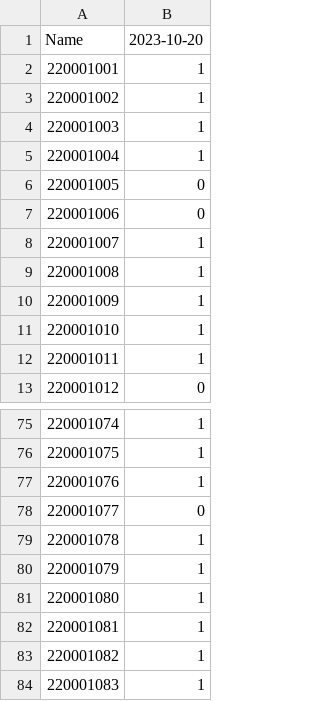
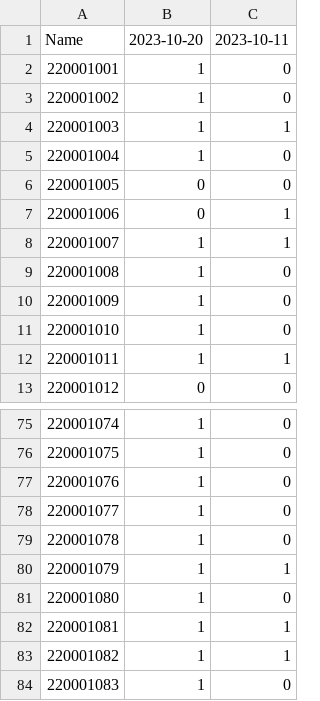
Before and after one commit to Rishwanth-Sai/Face-Recognition, a CSV file: Face_recognition/Attendance/templates/attendance.csv, drawn as a sheet; only a part is shown, gaps mark what is left out; the diff names each change by its address in the sheet, - before the commit and + after, or states it on an @@ line.

```diff
--- a/Face_recognition/Attendance/templates/attendance.csv
+++ b/Face_recognition/Attendance/templates/attendance.csv
+column C, rows 1-13: 2023-10-11 | 0 | 0 | 1 | 0 | 0 | 1 | 1 | 0 | 0 | 0 | 1 | 0; rows 75-84: 0 | 0 | 0 | 0 | 0 | 1 | 0 | 1 | 1 | 0
-B78: 0
+B78: 1
```
Also changed, not shown: 4 other files.
